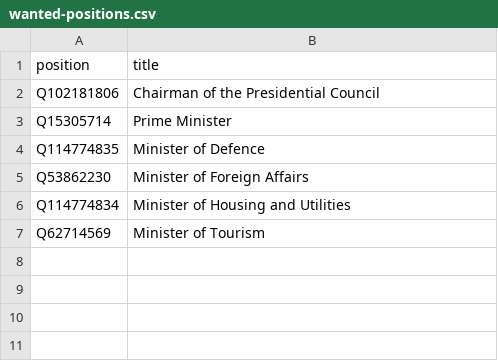
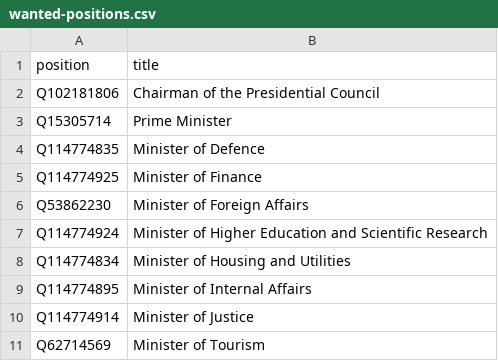
Before and after one commit to every-politician-scrapers/libya, a CSV file: wikidata/wanted-positions.csv, drawn as a sheet.

Commit message:
add more positions

```diff
--- a/wikidata/wanted-positions.csv
+++ b/wikidata/wanted-positions.csv
@@ -4,4 +4,8 @@ Q15305714,Prime Minister
 Q114774835,Minister of Defence
+Q114774925,Minister of Finance
 Q53862230,Minister of Foreign Affairs
+Q114774924,Minister of Higher Education and Scientific Research
 Q114774834,Minister of Housing and Utilities
+Q114774895,Minister of Internal Affairs
+Q114774914,Minister of Justice
 Q62714569,Minister of Tourism
```
